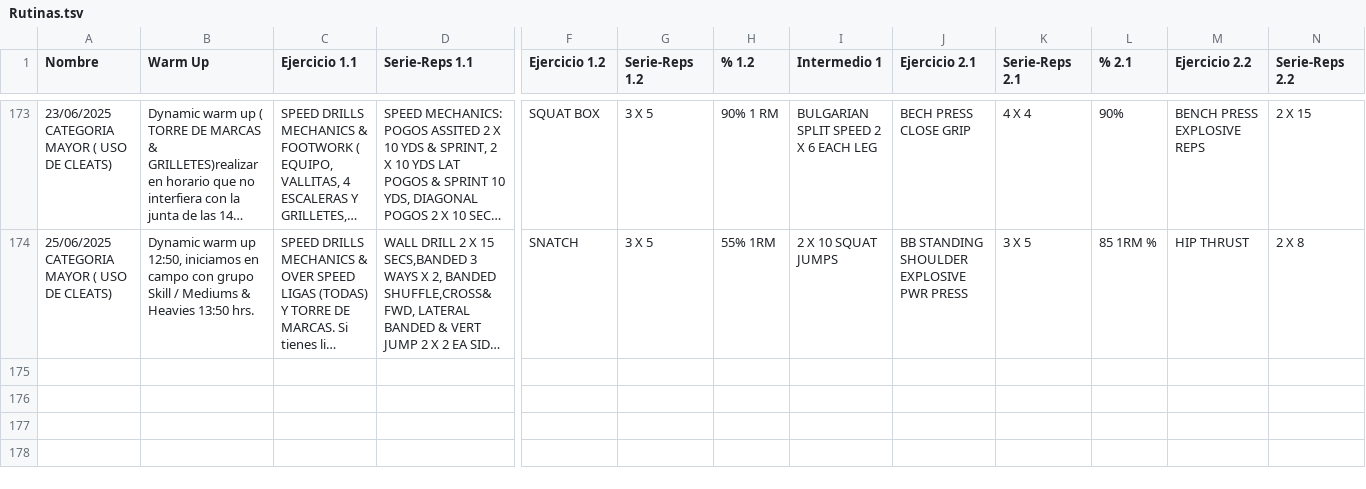
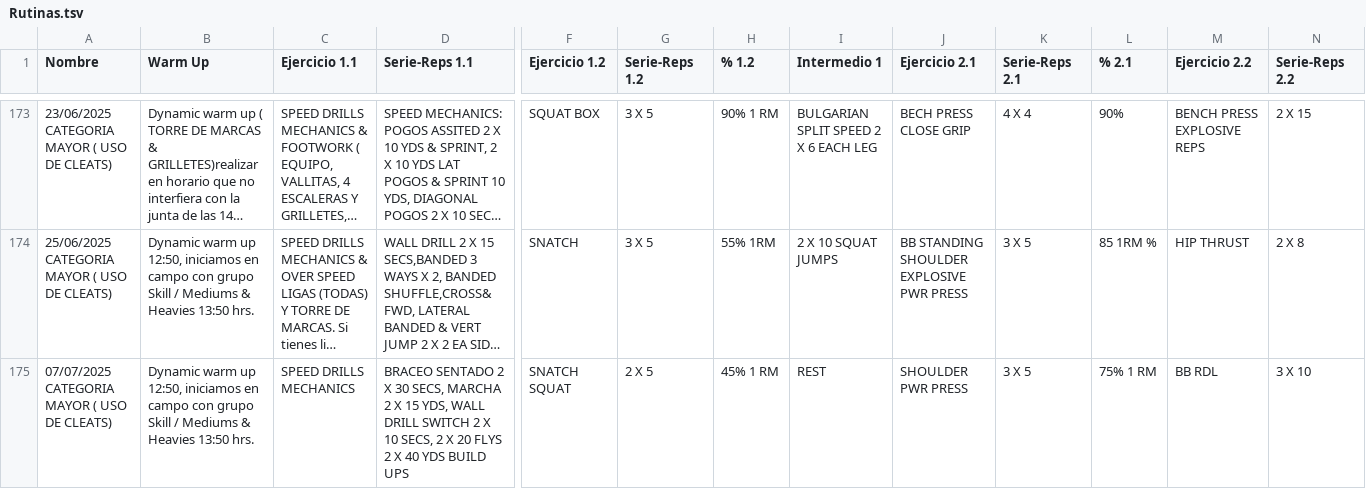
Before and after one commit to zagalseb/APPSVG, a TSV file: Rutinas.tsv, drawn as a sheet; only a part is shown, gaps mark what is left out; long unchanged cells end in …; rows hold the shown columns only; the diff names each change by its address in the sheet, - before the commit and + after, or states it on an @@ line.

Commit message:
Add files via upload

```diff
--- a/Rutinas.tsv
+++ b/Rutinas.tsv
+row 175: 07/07/2025 CATEGORIA MAYOR ( USO DE CLEATS) | Dynamic warm up 12:50, iniciamos en campo con grupo Skill / Mediums & Heavies 13:50 hrs. | SPEED DRILLS MECHANICS | BRACEO SENTADO 2 X 30 SECS, MARCHA 2 X 15 YDS, WALL DRILL SWITCH 2 X 10 SECS, 2 X 20 FLYS 2 X 40 YDS BUILD UPS | SNATCH SQUAT | 2 X 5 | 45% 1 RM | REST | SHOULDER PWR PRESS | 3 X 5 | 75% 1 RM | BB RDL | 3 X 10
```
